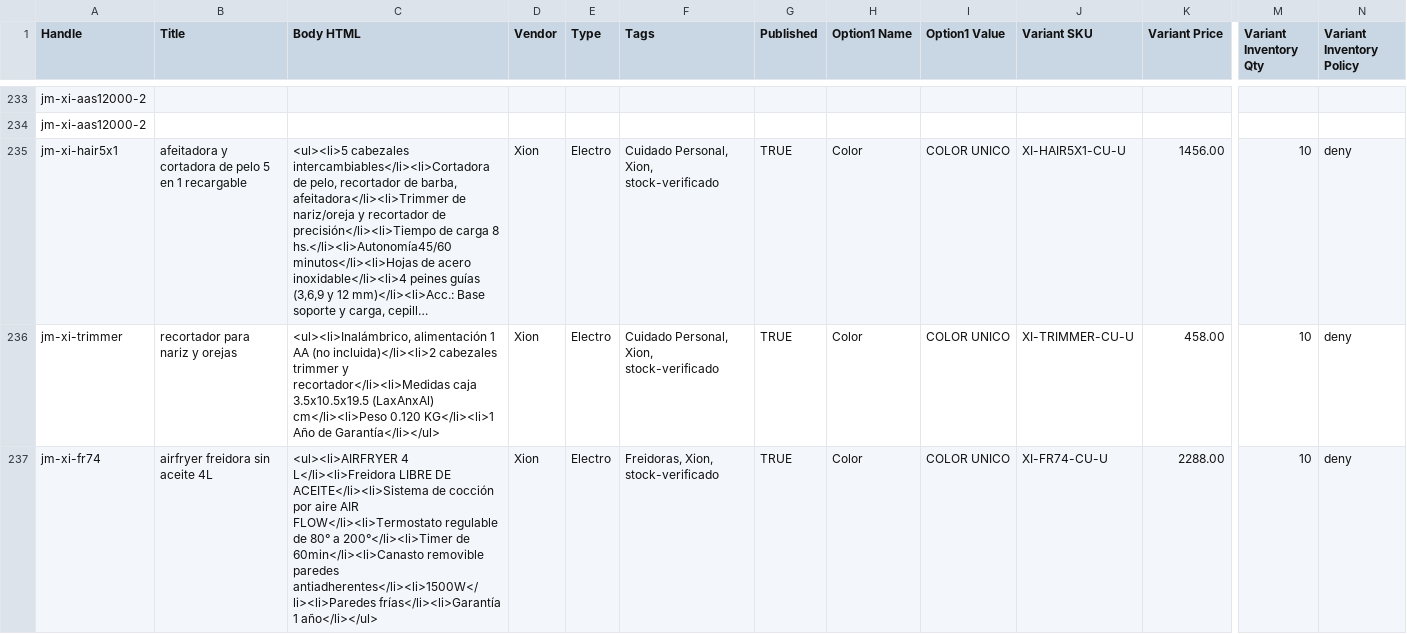
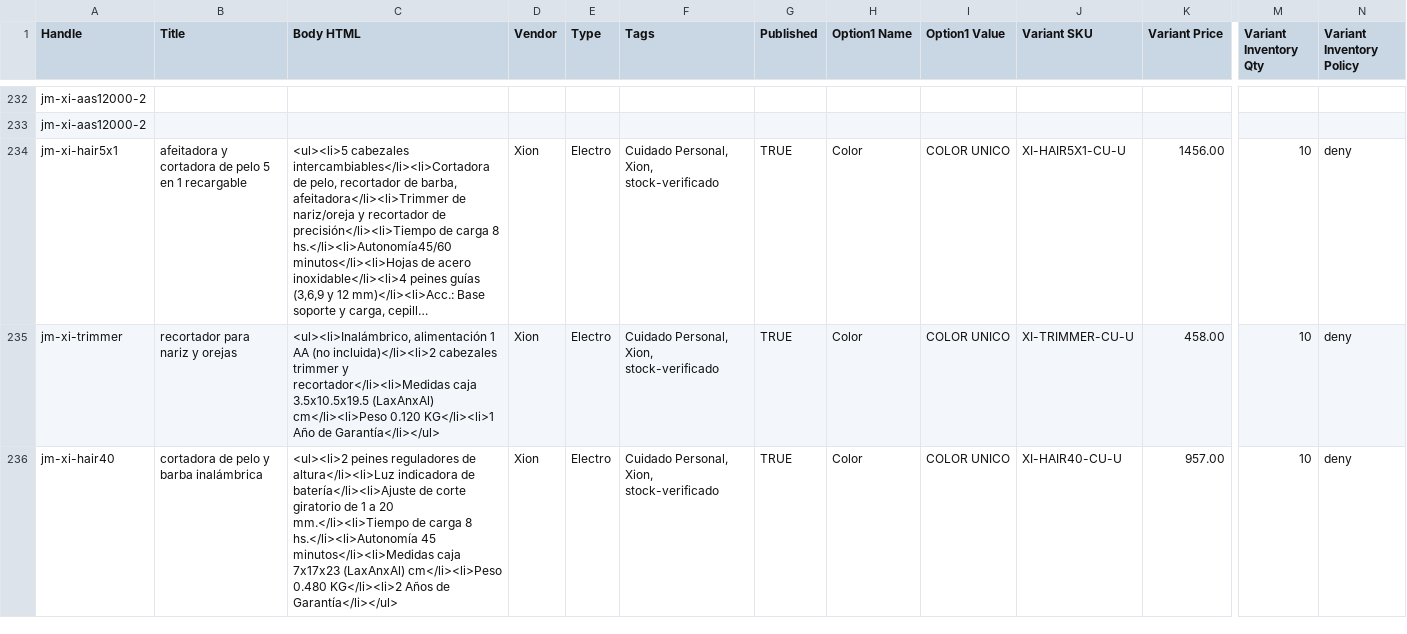
Before and after one commit to directiva-edifica/edifica-sync, a CSV file: respaldos/joacamar.csv, drawn as a sheet; only a part is shown, gaps mark what is left out; the shorter side is filled out with more unchanged rows; long unchanged cells end in …; rows hold the shown columns only; the diff covers the shown part only; the diff names each change by its address in the sheet, - before the commit and + after, or states it on an @@ line.

```diff
--- a/respaldos/joacamar.csv
+++ b/respaldos/joacamar.csv
-row 237: jm-xi-fr74 | airfryer freidora sin aceite 4L | <ul><li>AIRFRYER 4 L</li><li>Freidora LIBRE DE ACEITE</li><li>Sistema de cocción por aire AIR FLOW</li><li>Termostato regulable de 80° a 200°</li><li>Timer de 60min</li><li>Canasto removible paredes antiadherentes</li><li>1500W</li><li>Paredes frías</li><li>Garantía 1 año</li></ul> | Xion | Electro | Freidoras, Xion, stock-verificado | TRUE | Color | COLOR UNICO | XI-FR74-CU-U | 2288.00 | 10 | deny
```
Also changed, not shown: 8 removed rows elsewhere in this file, respaldos/historial_cotizacion.csv, 2 other files.
